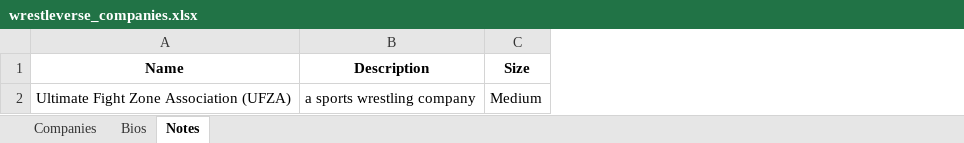
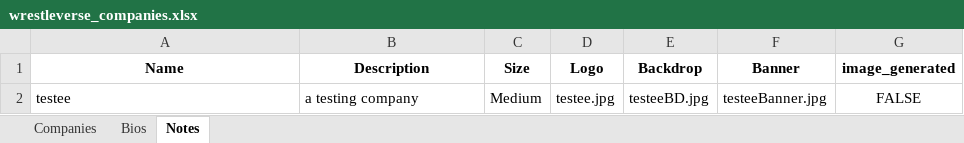
Before and after one commit to ChaseFlorom/TEWTool, an Excel workbook: wrestleverse_companies.xlsx, sheet Notes, drawn as a sheet; values as stored, in another font and other column widths than the file's, no borders; removed rows and columns are numbered as before the commit, all else as after; the diff names each change by its address in the sheet, - before the commit and + after, or states it on an @@ line.

Commit message:
Adding flags to excel to set up image generation

```diff
--- a/wrestleverse_companies.xlsx (sheet Notes)
+++ b/wrestleverse_companies.xlsx (sheet Notes)
+column D (Logo), empty
+column E (Backdrop), empty
+column F (Banner), empty
+column G (image_generated), empty
-row 2: Ultimate Fight Zone Association (UFZA) | a sports wrestling company | Medium
+row 2: testee | a testing company | Medium | testee.jpg | testeeBD.jpg | testeeBanner.jpg | FALSE
```
Also changed, not shown: sheet Companies, sheet Bios, 3 other files.
